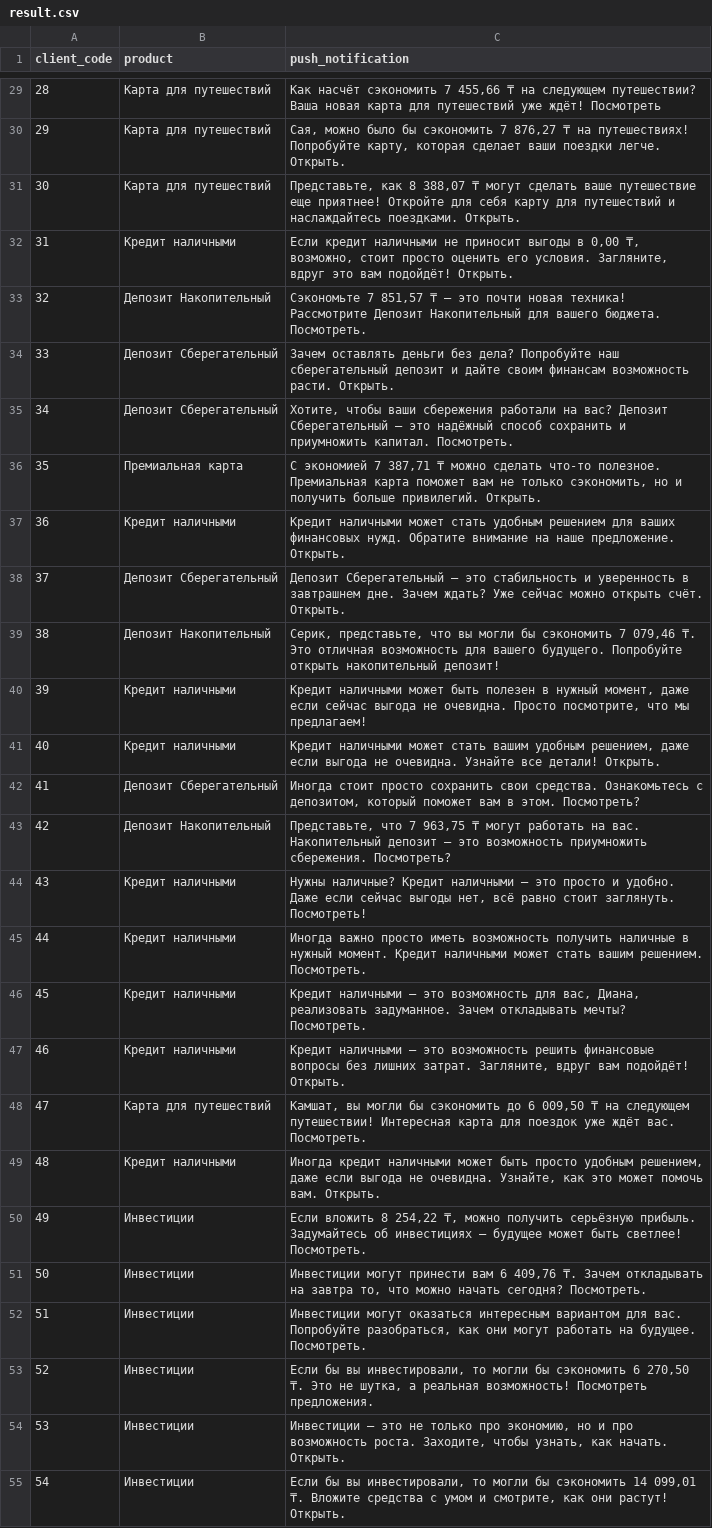
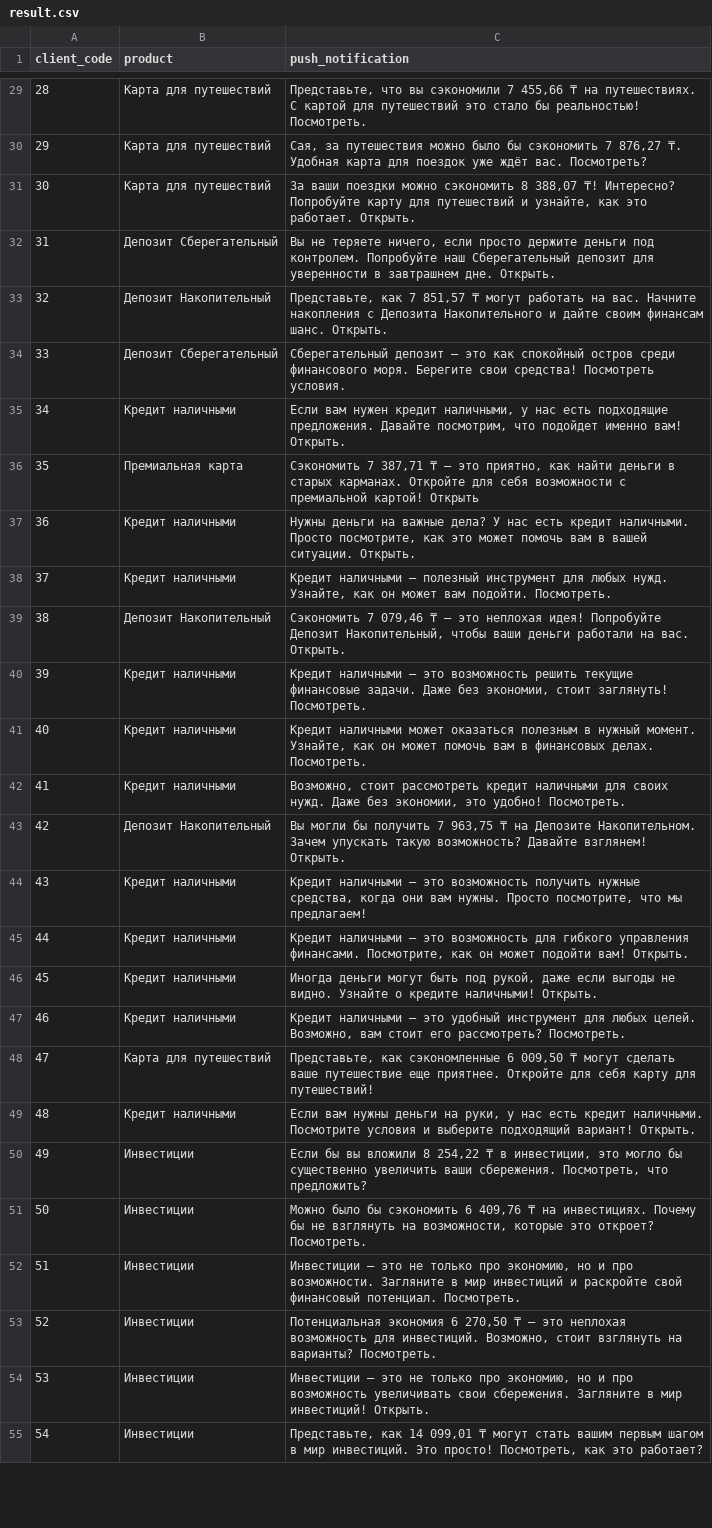
Before and after one commit to mrbelka12000/decentraton4.0_python, a CSV file: result.csv, drawn as a sheet; only a part is shown, gaps mark what is left out; the diff covers the shown part only; the diff names each change by its address in the sheet, - before the commit and + after, or states it on an @@ line.

```diff
--- a/result.csv
+++ b/result.csv
-C29 (push_notification): Как насчёт сэкономить 7 455,66 ₸ на следующем путешествии? Ваша новая карта для путешествий уже ждёт! Посмотреть
+C29 (push_notification): Представьте, что вы сэкономили 7 455,66 ₸ на путешествиях. С картой для путешествий это стало бы реальностью! Посмотреть.
-C30 (push_notification): Сая, можно было бы сэкономить 7 876,27 ₸ на путешествиях! Попробуйте карту, которая сделает ваши поездки легче. Открыть.
+C30 (push_notification): Сая, за путешествия можно было бы сэкономить 7 876,27 ₸. Удобная карта для поездок уже ждёт вас. Посмотреть?
-C31 (push_notification): Представьте, как 8 388,07 ₸ могут сделать ваше путешествие еще приятнее! Откройте для себя карту для путешествий и наслаждайтесь поездками. Открыть.
+C31 (push_notification): За ваши поездки можно сэкономить 8 388,07 ₸! Интересно? Попробуйте карту для путешествий и узнайте, как это работает. Открыть.
-B32 (product): Кредит наличными
+B32 (product): Депозит Сберегательный
-C32 (push_notification): Если кредит наличными не приносит выгоды в 0,00 ₸, возможно, стоит просто оценить его условия. Загляните, вдруг это вам подойдёт! Открыть.
+C32 (push_notification): Вы не теряете ничего, если просто держите деньги под контролем. Попробуйте наш Сберегательный депозит для уверенности в завтрашнем дне. Открыть.
-C33 (push_notification): Сэкономьте 7 851,57 ₸ — это почти новая техника! Рассмотрите Депозит Накопительный для вашего бюджета. Посмотреть.
+C33 (push_notification): Представьте, как 7 851,57 ₸ могут работать на вас. Начните накопления с Депозита Накопительного и дайте своим финансам шанс. Открыть.
-C34 (push_notification): Зачем оставлять деньги без дела? Попробуйте наш сберегательный депозит и дайте своим финансам возможность расти. Открыть.
+C34 (push_notification): Сберегательный депозит — это как спокойный остров среди финансового моря. Берегите свои средства! Посмотреть условия.
-B35 (product): Депозит Сберегательный
+B35 (product): Кредит наличными
-C35 (push_notification): Хотите, чтобы ваши сбережения работали на вас? Депозит Сберегательный — это надёжный способ сохранить и приумножить капитал. Посмотреть.
+C35 (push_notification): Если вам нужен кредит наличными, у нас есть подходящие предложения. Давайте посмотрим, что подойдет именно вам! Открыть.
-C36 (push_notification): С экономией 7 387,71 ₸ можно сделать что-то полезное. Премиальная карта поможет вам не только сэкономить, но и получить больше привилегий. Открыть.
+C36 (push_notification): Сэкономить 7 387,71 ₸ — это приятно, как найти деньги в старых карманах. Откройте для себя возможности с премиальной картой! Открыть
-C37 (push_notification): Кредит наличными может стать удобным решением для ваших финансовых нужд. Обратите внимание на наше предложение. Открыть.
+C37 (push_notification): Нужны деньги на важные дела? У нас есть кредит наличными. Просто посмотрите, как это может помочь вам в вашей ситуации. Открыть.
-B38 (product): Депозит Сберегательный
+B38 (product): Кредит наличными
-C38 (push_notification): Депозит Сберегательный — это стабильность и уверенность в завтрашнем дне. Зачем ждать? Уже сейчас можно открыть счёт. Открыть.
+C38 (push_notification): Кредит наличными — полезный инструмент для любых нужд. Узнайте, как он может вам подойти. Посмотреть.
-C39 (push_notification): Серик, представьте, что вы могли бы сэкономить 7 079,46 ₸. Это отличная возможность для вашего будущего. Попробуйте открыть накопительный депозит!
+C39 (push_notification): Сэкономить 7 079,46 ₸ — это неплохая идея! Попробуйте Депозит Накопительный, чтобы ваши деньги работали на вас. Открыть.
-C40 (push_notification): Кредит наличными может быть полезен в нужный момент, даже если сейчас выгода не очевидна. Просто посмотрите, что мы предлагаем!
+C40 (push_notification): Кредит наличными — это возможность решить текущие финансовые задачи. Даже без экономии, стоит заглянуть! Посмотреть.
-C41 (push_notification): …наличными может стать вашим удобным решением, даже если выгода не очевидна. Узнайте все детали! Открыть.
+C41 (push_notification): …наличными может оказаться полезным в нужный момент. Узнайте, как он может помочь вам в финансовых делах. Посмотреть.
-B42 (product): Депозит Сберегательный
+B42 (product): Кредит наличными
-C42 (push_notification): Иногда стоит просто сохранить свои средства. Ознакомьтесь с депозитом, который поможет вам в этом. Посмотреть?
+C42 (push_notification): Возможно, стоит рассмотреть кредит наличными для своих нужд. Даже без экономии, это удобно! Посмотреть.
-C43 (push_notification): Представьте, что 7 963,75 ₸ могут работать на вас. Накопительный депозит — это возможность приумножить сбережения. Посмотреть?
+C43 (push_notification): Вы могли бы получить 7 963,75 ₸ на Депозите Накопительном. Зачем упускать такую возможность? Давайте взглянем! Открыть.
-C44 (push_notification): Нужны наличные? Кредит наличными — это просто и удобно. Даже если сейчас выгоды нет, всё равно стоит заглянуть. Посмотреть!
+C44 (push_notification): Кредит наличными — это возможность получить нужные средства, когда они вам нужны. Просто посмотрите, что мы предлагаем!
-C45 (push_notification): Иногда важно просто иметь возможность получить наличные в нужный момент. Кредит наличными может стать вашим решением. Посмотреть.
+C45 (push_notification): Кредит наличными — это возможность для гибкого управления финансами. Посмотрите, как он может подойти вам! Открыть.
-C46 (push_notification): Кредит наличными — это возможность для вас, Диана, реализовать задуманное. Зачем откладывать мечты? Посмотреть.
+C46 (push_notification): Иногда деньги могут быть под рукой, даже если выгоды не видно. Узнайте о кредите наличными! Открыть.
-C47 (push_notification): …— это возможность решить финансовые вопросы без лишних затрат. Загляните, вдруг вам подойдёт! Открыть.
+C47 (push_notification): …— это удобный инструмент для любых целей. Возможно, вам стоит его рассмотреть? Посмотреть.
-C48 (push_notification): Камшат, вы могли бы сэкономить до 6 009,50 ₸ на следующем путешествии! Интересная карта для поездок уже ждёт вас. Посмотреть.
+C48 (push_notification): Представьте, как сэкономленные 6 009,50 ₸ могут сделать ваше путешествие еще приятнее. Откройте для себя карту для путешествий!
-C49 (push_notification): Иногда кредит наличными может быть просто удобным решением, даже если выгода не очевидна. Узнайте, как это может помочь вам. Открыть.
+C49 (push_notification): Если вам нужны деньги на руки, у нас есть кредит наличными. Посмотрите условия и выберите подходящий вариант! Открыть.
-C50 (push_notification): Если вложить 8 254,22 ₸, можно получить серьёзную прибыль. Задумайтесь об инвестициях — будущее может быть светлее! Посмотреть.
+C50 (push_notification): Если бы вы вложили 8 254,22 ₸ в инвестиции, это могло бы существенно увеличить ваши сбережения. Посмотреть, что предложить?
-C51 (push_notification): Инвестиции могут принести вам 6 409,76 ₸. Зачем откладывать на завтра то, что можно начать сегодня? Посмотреть.
+C51 (push_notification): Можно было бы сэкономить 6 409,76 ₸ на инвестициях. Почему бы не взглянуть на возможности, которые это откроет? Посмотреть.
-C52 (push_notification): Инвестиции могут оказаться интересным вариантом для вас. Попробуйте разобраться, как они могут работать на будущее. Посмотреть.
+C52 (push_notification): Инвестиции — это не только про экономию, но и про возможности. Загляните в мир инвестиций и раскройте свой финансовый потенциал. Посмотреть.
-C53 (push_notification): Если бы вы инвестировали, то могли бы сэкономить 6 270,50 ₸. Это не шутка, а реальная возможность! Посмотреть предложения.
+C53 (push_notification): Потенциальная экономия 6 270,50 ₸ — это неплохая возможность для инвестиций. Возможно, стоит взглянуть на варианты? Посмотреть.
-C54 (push_notification): …про возможность роста. Заходите, чтобы узнать, как начать. Открыть.
+C54 (push_notification): …про возможность увеличивать свои сбережения. Загляните в мир инвестиций! Открыть.
-C55 (push_notification): Если бы вы инвестировали, то могли бы сэкономить 14 099,01 ₸. Вложите средства с умом и смотрите, как они растут! Открыть.
+C55 (push_notification): Представьте, как 14 099,01 ₸ могут стать вашим первым шагом в мир инвестиций. Это просто! Посмотреть, как это работает?
```
Also changed, not shown: 33 edited cells elsewhere in this file, 6 other files.
